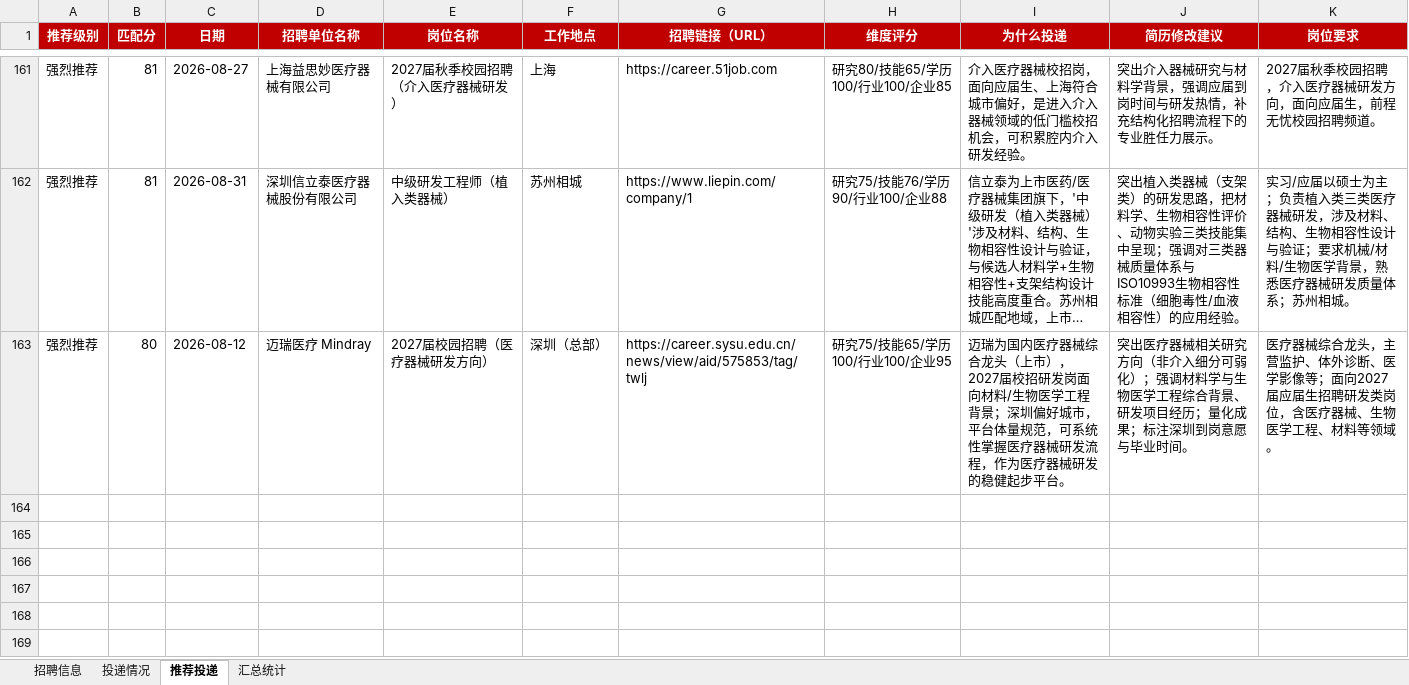
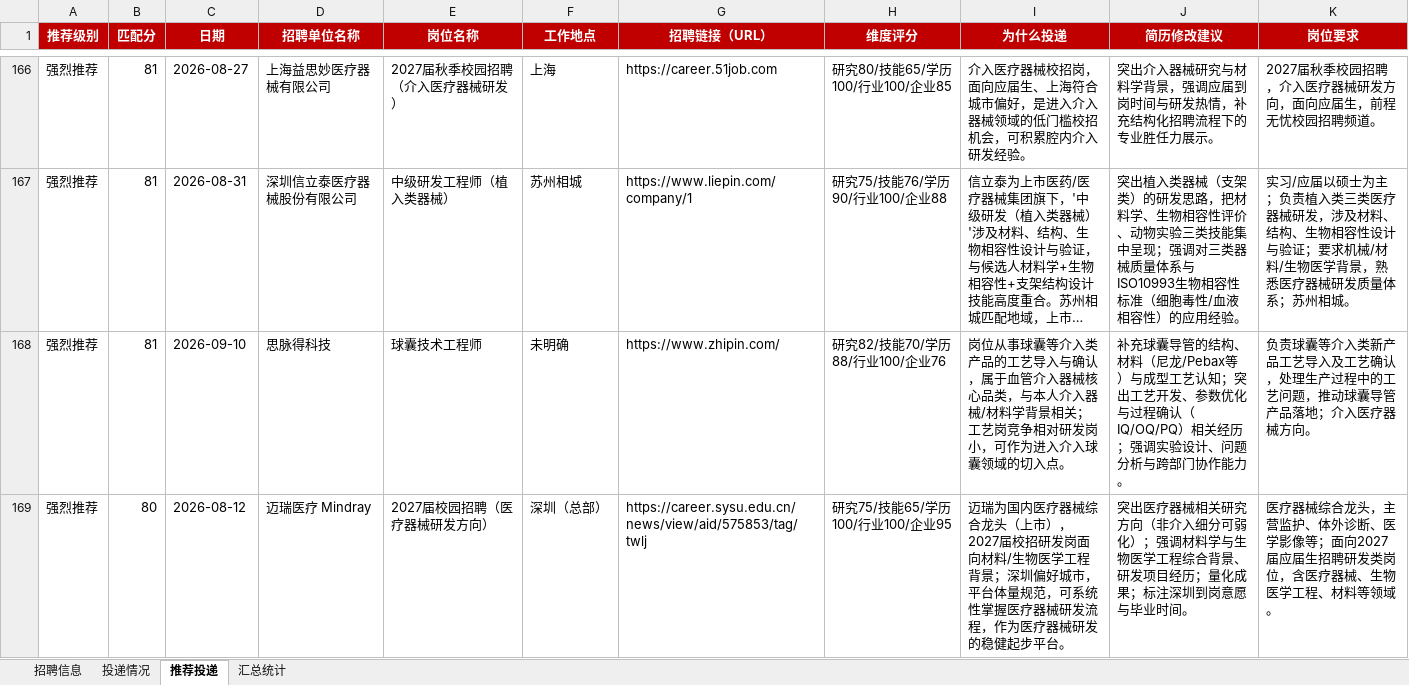
Before and after one commit to Zhengjinweizai/ob-search-vascular-stent, an Excel workbook: 求职记录.xlsx, sheet 推荐投递, drawn as a sheet; only a part is shown, gaps mark what is left out; long unchanged cells end in …; values as stored, in another font and other column widths than the file's, no borders; the diff covers the shown part only; the diff names each change by its address in the sheet, - before the commit and + after, or states it on an @@ line.

```diff
--- a/求职记录.xlsx (sheet 推荐投递)
+++ b/求职记录.xlsx (sheet 推荐投递)
+row 168: 强烈推荐 | 81 | 2026-09-10 | 思脉得科技 | 球囊技术工程师 | 未明确 | https://www.zhipin.com/ | 研究82/技能70/学历88/行业100/企业76 | 岗位从事球囊等介入类产品的工艺导入与确认，属于血管介入器械核心品类，与本人介入器械/材料学背景相关；工艺岗竞争相对研发岗小，可作为进入介入球囊领域的切入点。 | 补充球囊导管的结构、材料（尼龙/Pebax等）与成型工艺认知；突出工艺开发、参数优化与过程确认（IQ/OQ/PQ）相关经历；强调实验设计、问题分析与跨部门协作能力。 | 负责球囊等介入类新产品工艺导入及工艺确认，处理生产过程中的工艺问题，推动球囊导管产品落地；介入医疗器械方向。
```
Also changed, not shown: 5 added rows elsewhere in this sheet, sheet 汇总统计, sheet 招聘信息, 2 other files.
